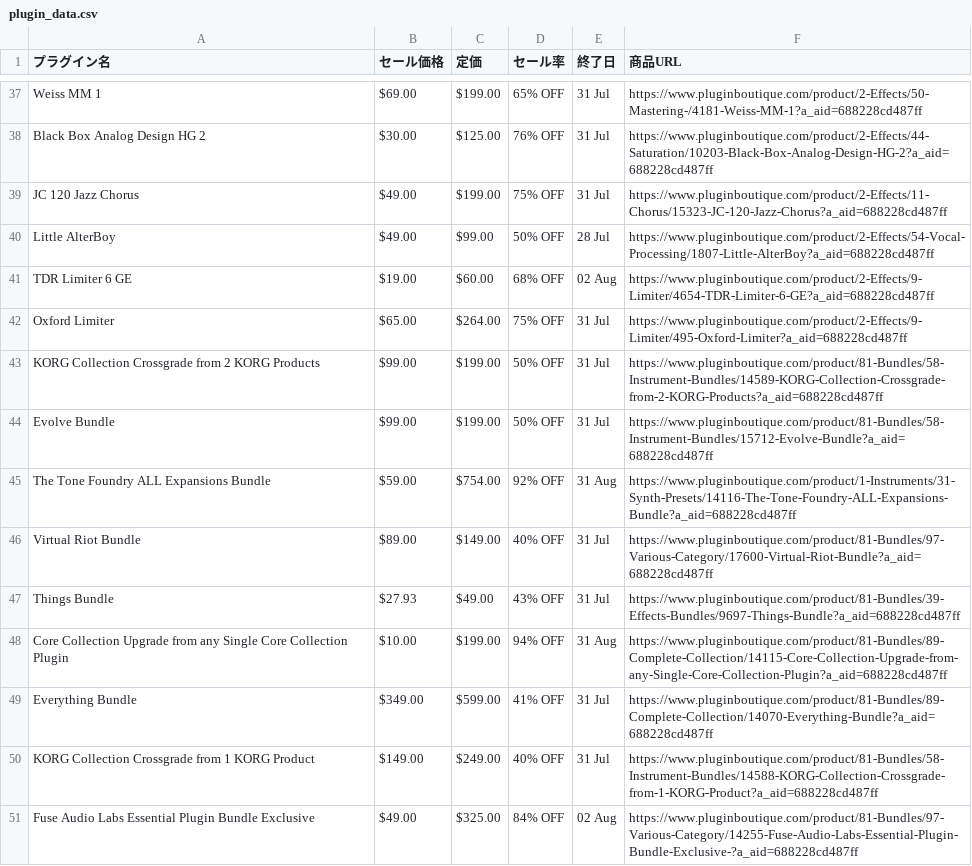
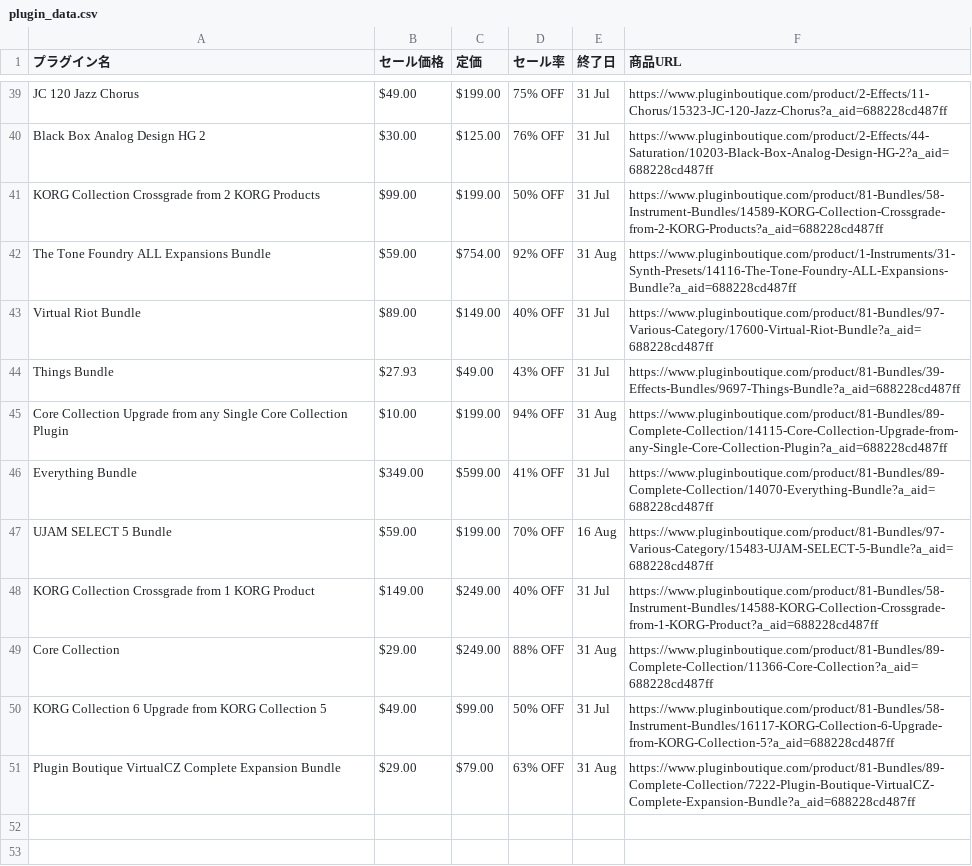
Before and after one commit to Plugin-Tsushin/plugin-boutique-scraper, a CSV file: output/plugin_data.csv, drawn as a sheet; only a part is shown, gaps mark what is left out; removed rows and columns are numbered as before the commit, all else as after; the diff covers the shown part only; the diff names each change by its address in the sheet, - before the commit and + after, or states it on an @@ line.

```diff
--- a/output/plugin_data.csv
+++ b/output/plugin_data.csv
-A39 (プラグイン名): Weiss MM 1
+A39 (プラグイン名): JC 120 Jazz Chorus
-B39 (セール価格): $69.00
+B39 (セール価格): $49.00
-D39 (セール率): 65% OFF
+D39 (セール率): 75% OFF
-F39 (商品URL): https://www.pluginboutique.com/product/2-Effects/50-Mastering-/4181-Weiss-MM-1?a_aid=688228cd487ff
+F39 (商品URL): https://www.pluginboutique.com/product/2-Effects/11-Chorus/15323-JC-120-Jazz-Chorus?a_aid=688228cd487ff
-row 39: JC 120 Jazz Chorus | $49.00 | $199.00 | 75% OFF | 31 Jul | https://www.pluginboutique.com/product/2-Effects/11-Chorus/15323-JC-120-Jazz-Chorus?a_aid=688228cd487ff
@@ row 40 moved to row 30: Little AlterBoy @@
@@ row 41 moved to row 33: TDR Limiter 6 GE @@
-row 42: Oxford Limiter | $65.00 | $264.00 | 75% OFF | 31 Jul | https://www.pluginboutique.com/product/2-Effects/9-Limiter/495-Oxford-Limiter?a_aid=688228cd487ff
@@ row 44 moved to row 23: Evolve Bundle @@
+row 47: UJAM SELECT 5 Bundle | $59.00 | $199.00 | 70% OFF | 16 Aug | https://www.pluginboutique.com/product/81-Bundles/97-Various-Category/15483-UJAM-SELECT-5-Bundle?a_aid=688228cd487ff
-row 51: Fuse Audio Labs Essential Plugin Bundle Exclusive | $49.00 | $325.00 | 84% OFF | 02 Aug | https://www.pluginboutique.com/product/81-Bundles/97-Various-Category/14255-Fuse-Audio-Labs-Essential-Plugin-Bundle-Exclusive-?a_aid=688228cd487ff
+row 49: Core Collection | $29.00 | $249.00 | 88% OFF | 31 Aug | https://www.pluginboutique.com/product/81-Bundles/89-Complete-Collection/11366-Core-Collection?a_aid=688228cd487ff
+row 50: KORG Collection 6 Upgrade from KORG Collection 5 | $49.00 | $99.00 | 50% OFF | 31 Jul | https://www.pluginboutique.com/product/81-Bundles/58-Instrument-Bundles/16117-KORG-Collection-6-Upgrade-from-KORG-Collection-5?a_aid=688228cd487ff
+row 51: Plugin Boutique VirtualCZ Complete Expansion Bundle | $29.00 | $79.00 | 63% OFF | 31 Aug | https://www.pluginboutique.com/product/81-Bundles/89-Complete-Collection/7222-Plugin-Boutique-VirtualCZ-Complete-Expansion-Bundle?a_aid=688228cd487ff
```
Also changed, not shown: 3 added rows, 4 removed rows and 14 moved rows elsewhere in this file.
